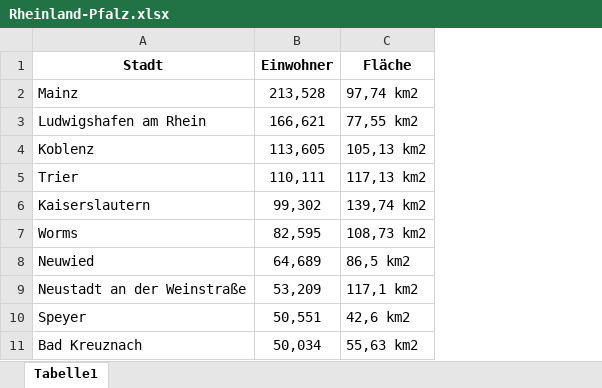
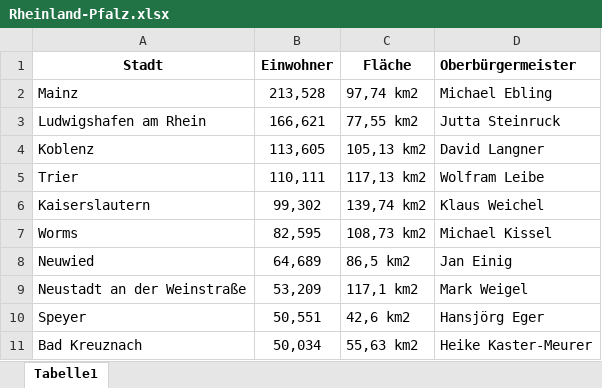
Before and after one commit to kolibiri/Informatik-Stuff, an Excel workbook: DatenbankenStuff/Rheinland-Pfalz.xlsx, sheet Tabelle1, drawn as a sheet; values as stored, in another font and other column widths than the file's, no borders; the diff names each change by its address in the sheet, - before the commit and + after, or states it on an @@ line.

Commit message:
New Stuff

```diff
--- a/DatenbankenStuff/Rheinland-Pfalz.xlsx (sheet Tabelle1)
+++ b/DatenbankenStuff/Rheinland-Pfalz.xlsx (sheet Tabelle1)
+column D (Oberbürgermeister), rows 2-11: Michael Ebling | Jutta Steinruck | David Langner | Wolfram Leibe | Klaus Weichel | Michael Kissel | Jan Einig | Mark Weigel | Hansjörg Eger | Heike Kaster-Meurer
```
Also changed, not shown: 4 other files.
